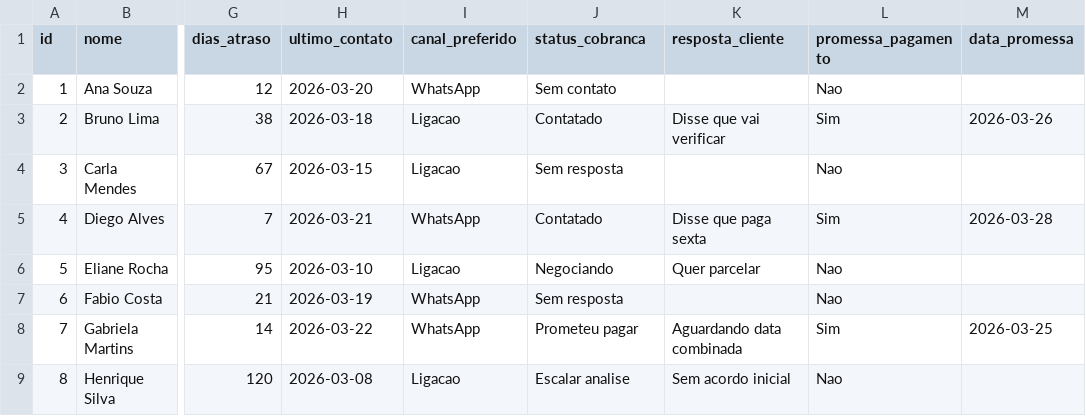
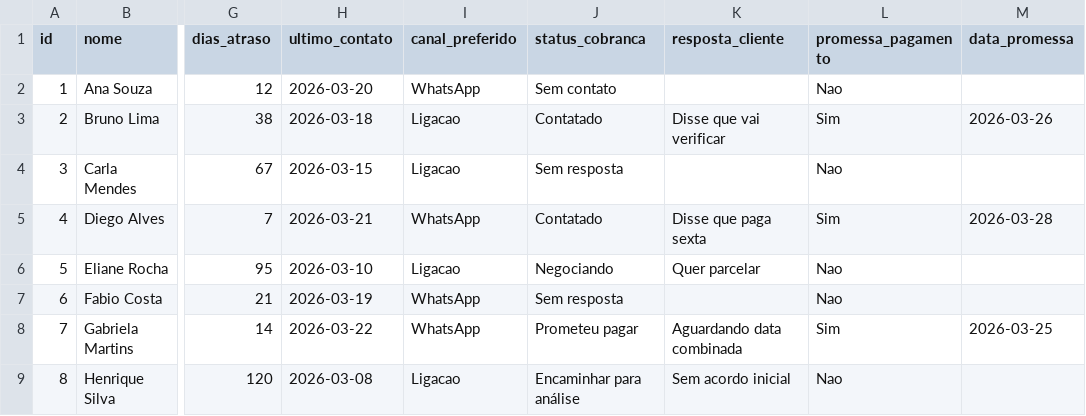
Before and after one commit to dilson123-tech/painel_inteligente_cobranca, a CSV file: data/clientes_exemplo.csv, drawn as a sheet; only a part is shown, gaps mark what is left out; the diff names each change by its address in the sheet, - before the commit and + after, or states it on an @@ line.

```diff
--- a/data/clientes_exemplo.csv
+++ b/data/clientes_exemplo.csv
-J9 (status_cobranca): Escalar analise
+J9 (status_cobranca): Encaminhar para análise
```
Also changed, not shown: 1 other file.
